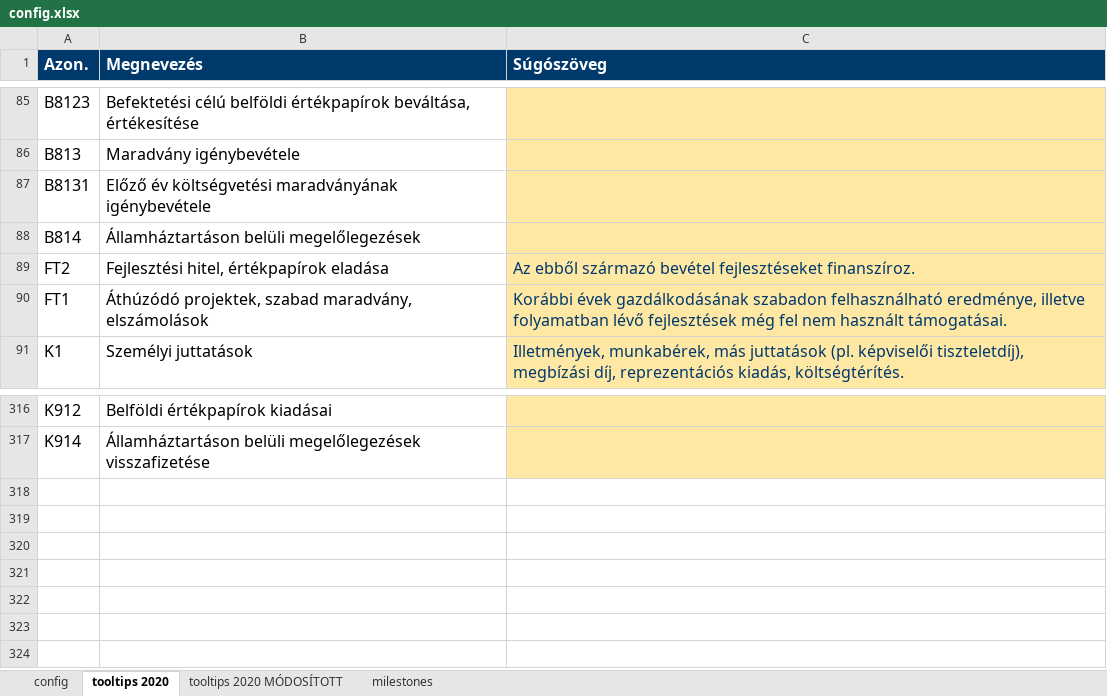
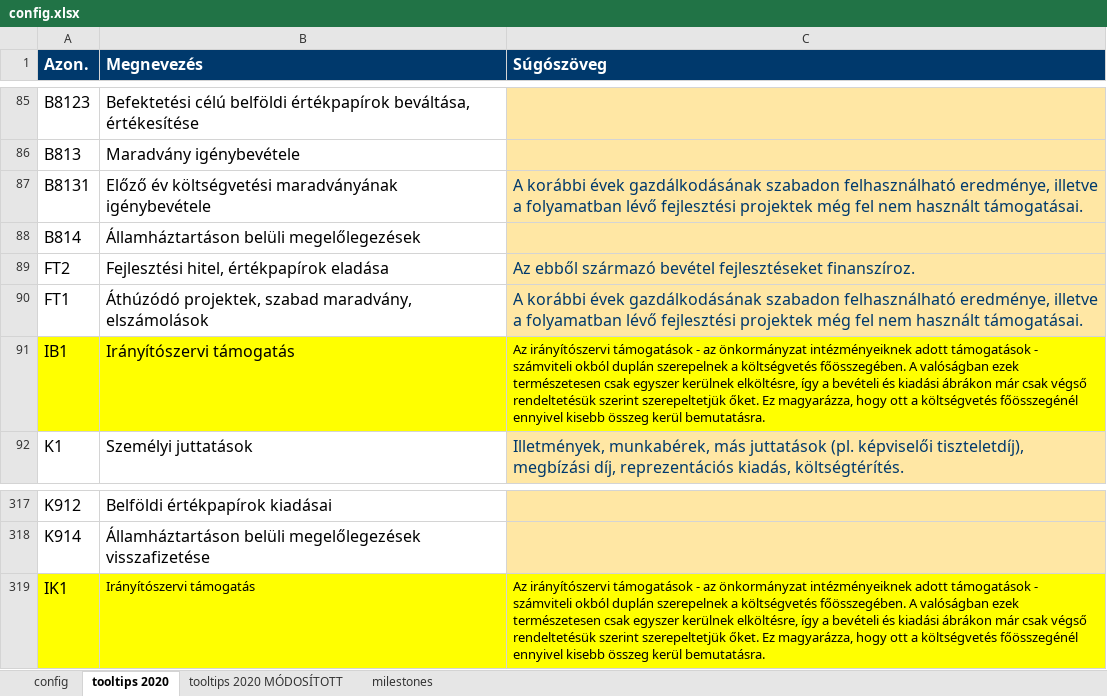
Before and after one commit to k-monitor/onkormanyzati-koltsegvetes-v2, an Excel workbook: input/config.xlsx, sheet tooltips 2020, drawn as a sheet; only a part is shown, gaps mark what is left out; values as stored, in another font and other column widths than the file's, no borders; the diff names each change by its address in the sheet, - before the commit and + after, or states it on an @@ line.

```diff
--- a/input/config.xlsx (sheet tooltips 2020)
+++ b/input/config.xlsx (sheet tooltips 2020)
-C87 (Súgószöveg): (empty)
+C87 (Súgószöveg): A korábbi évek gazdálkodásának szabadon felhasználható eredménye, illetve a folyamatban lévő fejlesztési projektek még fel nem használt támogatásai.
-C90 (Súgószöveg): Korábbi évek gazdálkodásának szabadon felhasználható eredménye, illetve folyamatban lévő fejlesztések még fel…
+C90 (Súgószöveg): A korábbi évek gazdálkodásának szabadon felhasználható eredménye, illetve a folyamatban lévő fejlesztési projektek még fel…
+row 91: IB1 | Irányítószervi támogatás | Az irányítószervi támogatások - az önkormányzat intézményeiknek adott támogatások - számviteli okból duplán szerepelnek a költségvetés főösszegében. A valóságban ezek természetesen csak egyszer kerülnek elköltésre, így a bevételi és kiadási ábrákon már csak végső rendeltetésük szerint szerepeltetjük őket. Ez magyarázza, hogy ott a költségvetés főösszegénél ennyivel kisebb összeg kerül bemutatásra.
+row 319: IK1 | Irányítószervi támogatás | Az irányítószervi támogatások - az önkormányzat intézményeiknek adott támogatások - számviteli okból duplán szerepelnek a költségvetés főösszegében. A valóságban ezek természetesen csak egyszer kerülnek elköltésre, így a bevételi és kiadási ábrákon már csak végső rendeltetésük szerint szerepeltetjük őket. Ez magyarázza, hogy ott a költségvetés főösszegénél ennyivel kisebb összeg kerül bemutatásra.
```
Also changed, not shown: sheet milestones, sheet tooltips 2020 MÓDOSÍTOTT, sheet config, 3 other files.
